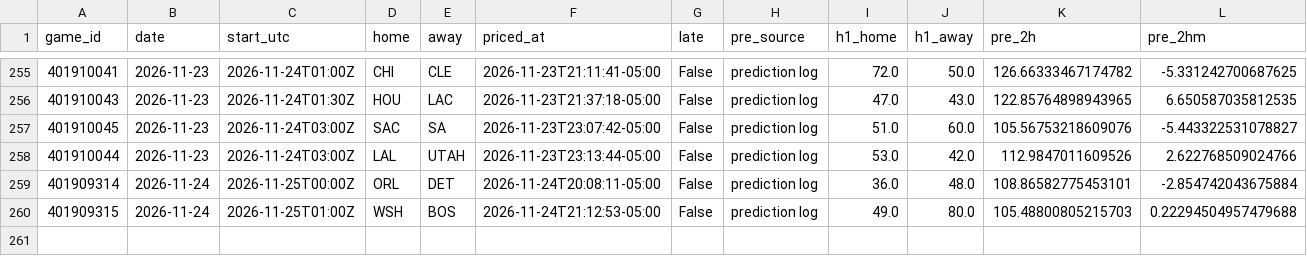
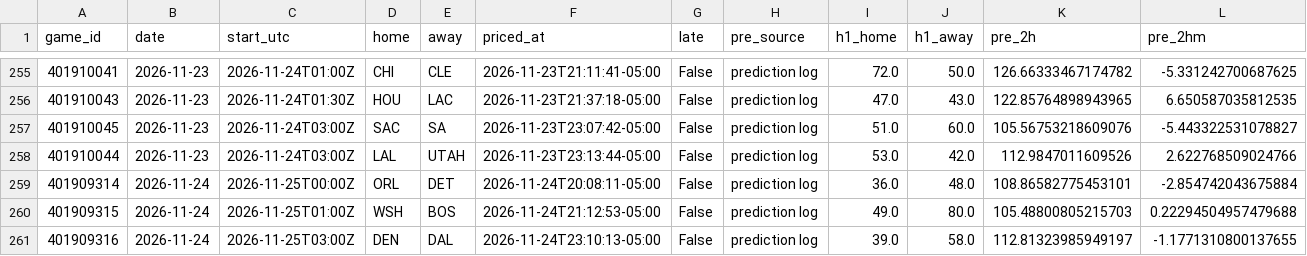
Before and after one commit to quintonmwilson/nba-model, a CSV file: model/halftime_log.csv, drawn as a sheet; only a part is shown, gaps mark what is left out; rows hold the shown columns only; the diff names each change by its address in the sheet, - before the commit and + after, or states it on an @@ line.

```diff
--- a/model/halftime_log.csv
+++ b/model/halftime_log.csv
+row 261: 401909316 | 2026-11-24 | 2026-11-25T03:00Z | DEN | DAL | 2026-11-24T23:10:13-05:00 | False | prediction log | 39.0 | 58.0 | 112.81323985949197 | -1.1771310800137655
```
Also changed, not shown: 1 other file.
